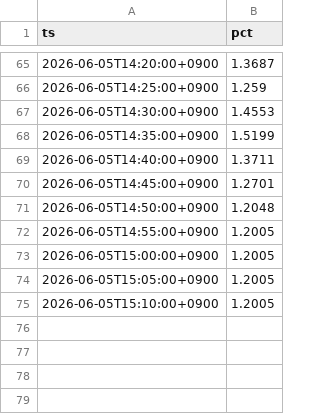
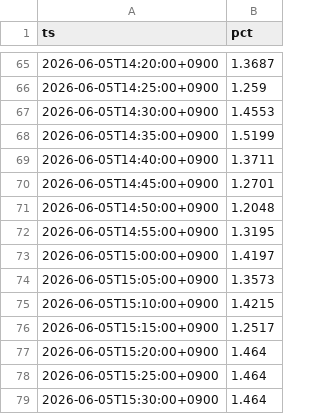
Before and after one commit to SakuraIndex/M-BANK3, a CSV file: docs/outputs/mbank3_intraday.csv, drawn as a sheet; only a part is shown, gaps mark what is left out.

```diff
--- a/docs/outputs/mbank3_intraday.csv
+++ b/docs/outputs/mbank3_intraday.csv
@@ -71,5 +71,9 @@ ts,pct
 2026-06-05T14:50:00+0900,1.2048
-2026-06-05T14:55:00+0900,1.2005
-2026-06-05T15:00:00+0900,1.2005
-2026-06-05T15:05:00+0900,1.2005
-2026-06-05T15:10:00+0900,1.2005
+2026-06-05T14:55:00+0900,1.3195
+2026-06-05T15:00:00+0900,1.4197
+2026-06-05T15:05:00+0900,1.3573
+2026-06-05T15:10:00+0900,1.4215
+2026-06-05T15:15:00+0900,1.2517
+2026-06-05T15:20:00+0900,1.464
+2026-06-05T15:25:00+0900,1.464
+2026-06-05T15:30:00+0900,1.464
```
Also changed, not shown: 3 other files.
